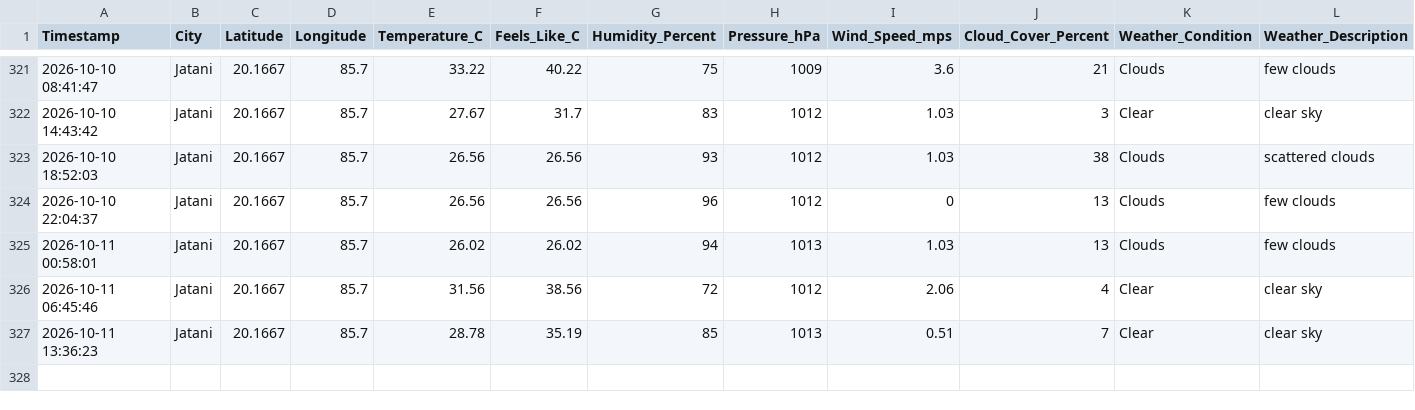
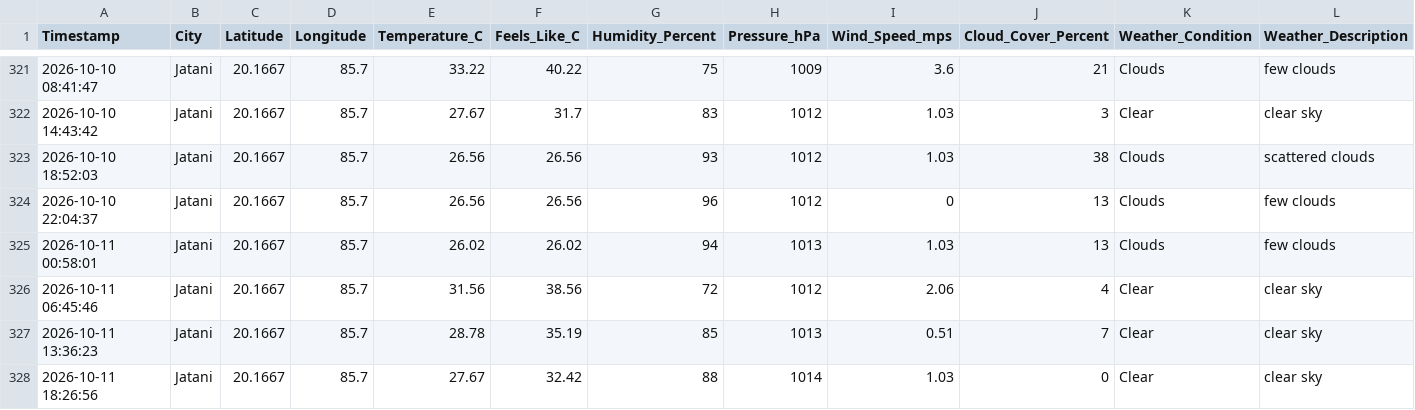
Before and after one commit to biswal-prem-5677/weather-realtime, a CSV file: weather_realtime.csv, drawn as a sheet; only a part is shown, gaps mark what is left out; rows hold the shown columns only; the diff names each change by its address in the sheet, - before the commit and + after, or states it on an @@ line.

```diff
--- a/weather_realtime.csv
+++ b/weather_realtime.csv
+row 328: 2026-10-11 18:26:56 | Jatani | 20.1667 | 85.7 | 27.67 | 32.42 | 88 | 1014 | 1.03 | 0 | Clear | clear sky
```
